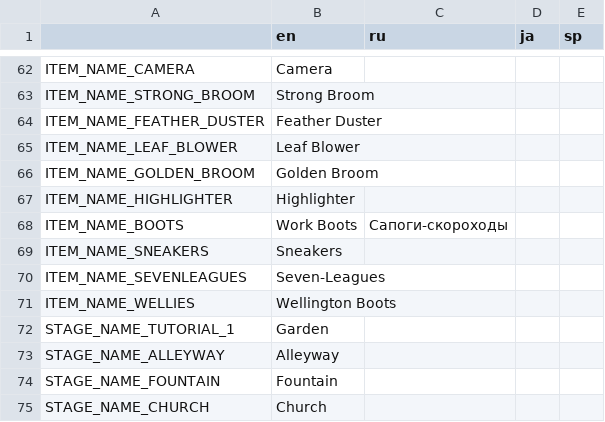
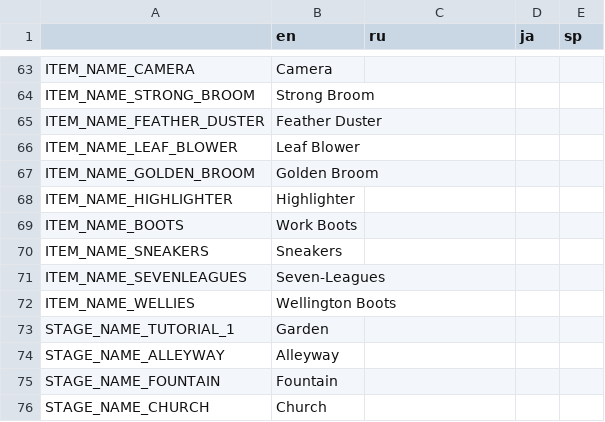
Before and after one commit to Aeterasu/akisouji, a CSV file: project/assets/localization/akisouji_localization_data.csv, drawn as a sheet; only a part is shown, gaps mark what is left out; the diff covers the shown part only.

```diff
--- a/project/assets/localization/akisouji_localization_data.csv
+++ b/project/assets/localization/akisouji_localization_data.csv
@@ -67,3 +68,3 @@ ITEM_NAME_GOLDEN_BROOM,Golden Broom,,,
 ITEM_NAME_HIGHLIGHTER,Highlighter,,,
-ITEM_NAME_BOOTS,Work Boots,Сапоги-скороходы,,
+ITEM_NAME_BOOTS,Work Boots,,,
 ITEM_NAME_SNEAKERS,Sneakers,,,
```
Also changed, not shown: 1 added row and 52 edited cells elsewhere in this file, 3 other files.
